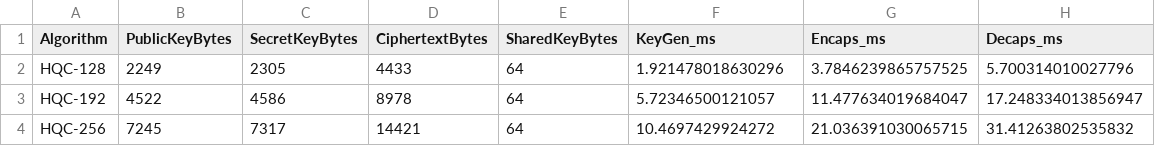
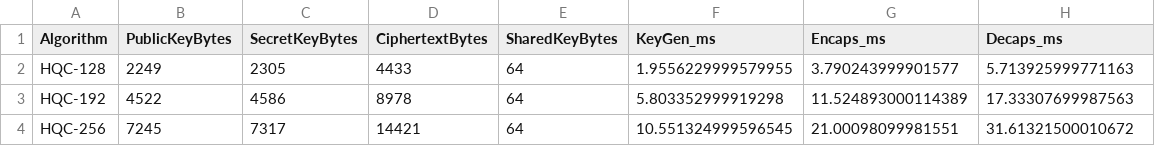
Before and after one commit to Aprilanna6/pqc-benchmark, a CSV file: Laptop/pqc_hqc_benchmark.csv, drawn as a sheet.

```diff
--- a/Laptop/pqc_hqc_benchmark.csv
+++ b/Laptop/pqc_hqc_benchmark.csv
@@ -1,4 +1,4 @@
 Algorithm,PublicKeyBytes,SecretKeyBytes,CiphertextBytes,SharedKeyBytes,KeyGen_ms,Encaps_ms,Decaps_ms
-HQC-128,2249,2305,4433,64,1.921478018630296,3.7846239865757525,5.700314010027796
-HQC-192,4522,4586,8978,64,5.72346500121057,11.477634019684047,17.248334013856947
-HQC-256,7245,7317,14421,64,10.4697429924272,21.036391030065715,31.41263802535832
+HQC-128,2249,2305,4433,64,1.9556229999579955,3.790243999901577,5.713925999771163
+HQC-192,4522,4586,8978,64,5.803352999919298,11.524893000114389,17.33307699987563
+HQC-256,7245,7317,14421,64,10.551324999596545,21.00098099981551,31.61321500010672
```
Also changed, not shown: Server/pqc_hqc_benchmark.csv, 27 other files.
